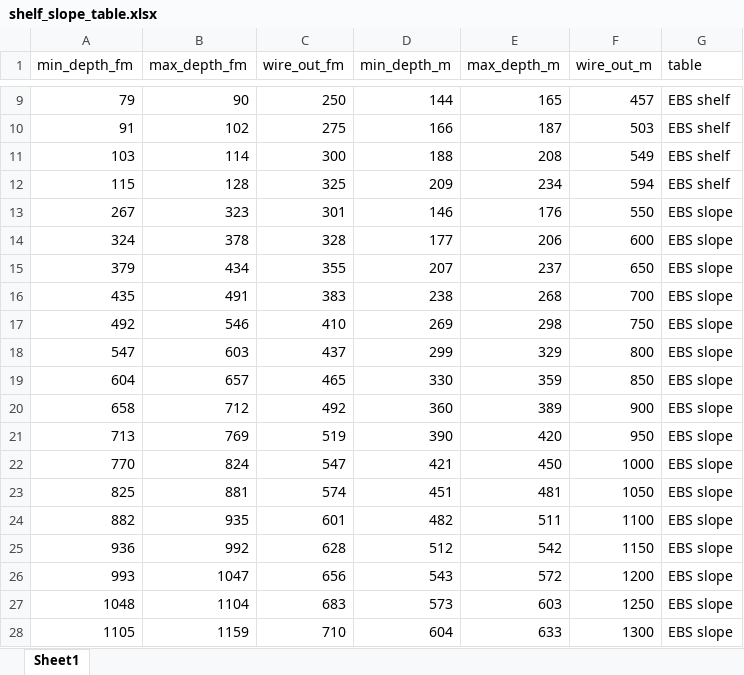
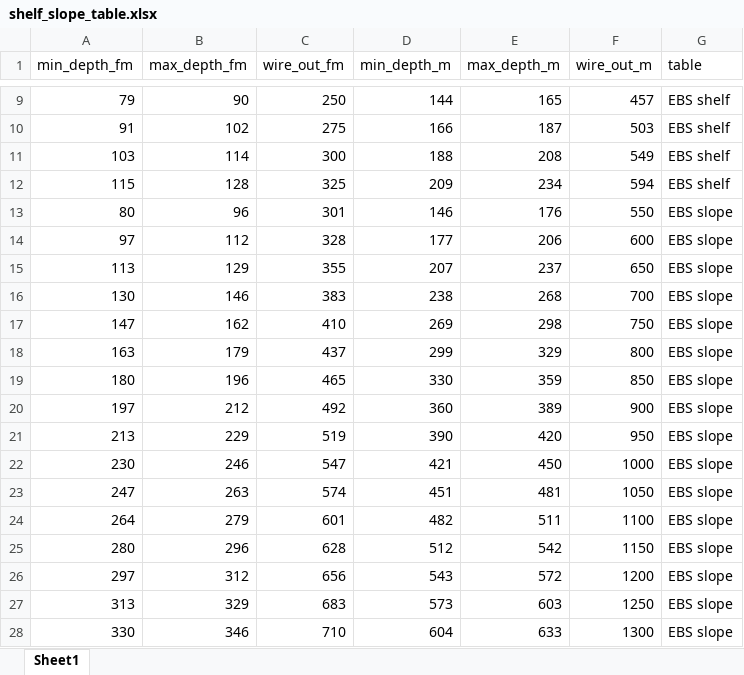
Before and after one commit to sean-rohan-NOAA/sratio, an Excel workbook: analysis/shelf_slope/docs/shelf_slope_table.xlsx, sheet Sheet1, drawn as a sheet; only a part is shown, gaps mark what is left out; values as stored, in another font and other column widths than the file's, no borders; the diff covers the shown part only; the diff names each change by its address in the sheet, - before the commit and + after, or states it on an @@ line.

Commit message:
Modified scope tables

```diff
--- a/analysis/shelf_slope/docs/shelf_slope_table.xlsx (sheet Sheet1)
+++ b/analysis/shelf_slope/docs/shelf_slope_table.xlsx (sheet Sheet1)
-A13 (min_depth_fm): 267
+A13 (min_depth_fm): 80
-B13 (max_depth_fm): 323
+B13 (max_depth_fm): 96
-A14 (min_depth_fm): 324
+A14 (min_depth_fm): 97
-B14 (max_depth_fm): 378
+B14 (max_depth_fm): 112
-A15 (min_depth_fm): 379
+A15 (min_depth_fm): 113
-B15 (max_depth_fm): 434
+B15 (max_depth_fm): 129
-A16 (min_depth_fm): 435
+A16 (min_depth_fm): 130
-B16 (max_depth_fm): 491
+B16 (max_depth_fm): 146
-A17 (min_depth_fm): 492
+A17 (min_depth_fm): 147
-B17 (max_depth_fm): 546
+B17 (max_depth_fm): 162
-A18 (min_depth_fm): 547
+A18 (min_depth_fm): 163
-B18 (max_depth_fm): 603
+B18 (max_depth_fm): 179
-A19 (min_depth_fm): 604
+A19 (min_depth_fm): 180
-B19 (max_depth_fm): 657
+B19 (max_depth_fm): 196
-A20 (min_depth_fm): 658
+A20 (min_depth_fm): 197
-B20 (max_depth_fm): 712
+B20 (max_depth_fm): 212
-A21 (min_depth_fm): 713
+A21 (min_depth_fm): 213
-B21 (max_depth_fm): 769
+B21 (max_depth_fm): 229
-A22 (min_depth_fm): 770
+A22 (min_depth_fm): 230
-B22 (max_depth_fm): 824
+B22 (max_depth_fm): 246
-A23 (min_depth_fm): 825
+A23 (min_depth_fm): 247
-B23 (max_depth_fm): 881
+B23 (max_depth_fm): 263
-A24 (min_depth_fm): 882
+A24 (min_depth_fm): 264
-B24 (max_depth_fm): 935
+B24 (max_depth_fm): 279
-A25 (min_depth_fm): 936
+A25 (min_depth_fm): 280
-B25 (max_depth_fm): 992
+B25 (max_depth_fm): 296
-A26 (min_depth_fm): 993
+A26 (min_depth_fm): 297
-B26 (max_depth_fm): 1047
+B26 (max_depth_fm): 312
-A27 (min_depth_fm): 1048
+A27 (min_depth_fm): 313
-B27 (max_depth_fm): 1104
+B27 (max_depth_fm): 329
-A28 (min_depth_fm): 1105
+A28 (min_depth_fm): 330
-B28 (max_depth_fm): 1159
+B28 (max_depth_fm): 346
```
Also changed, not shown: 33 edited cells elsewhere in this sheet, formulas that keep their value, 9 other files.
